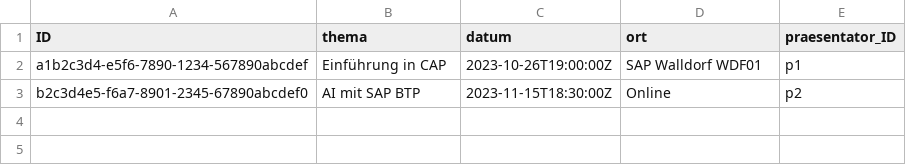
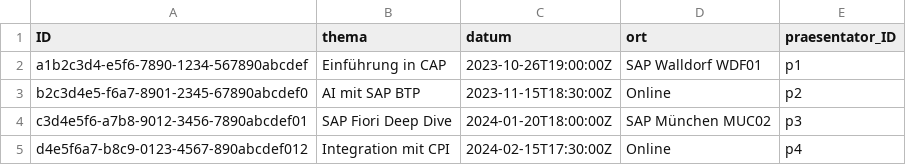
Before and after one commit to HoangDuong94/ClaimAI, a CSV file: db/data/sap.stammtisch-Stammtische.csv, drawn as a sheet.

```diff
--- a/db/data/sap.stammtisch-Stammtische.csv
+++ b/db/data/sap.stammtisch-Stammtische.csv
@@ -3 +3,3 @@ a1b2c3d4-e5f6-7890-1234-567890abcdef;Einführung in CAP;2023-10-26T19:00:00Z;SAP
 b2c3d4e5-f6a7-8901-2345-67890abcdef0;AI mit SAP BTP;2023-11-15T18:30:00Z;Online;p2
+c3d4e5f6-a7b8-9012-3456-7890abcdef01;SAP Fiori Deep Dive;2024-01-20T18:00:00Z;SAP München MUC02;p3
+d4e5f6a7-b8c9-0123-4567-890abcdef012;Integration mit CPI;2024-02-15T17:30:00Z;Online;p4
```
Also changed, not shown: db/data/sap.stammtisch-Teilnehmer.csv, 7 other files.
